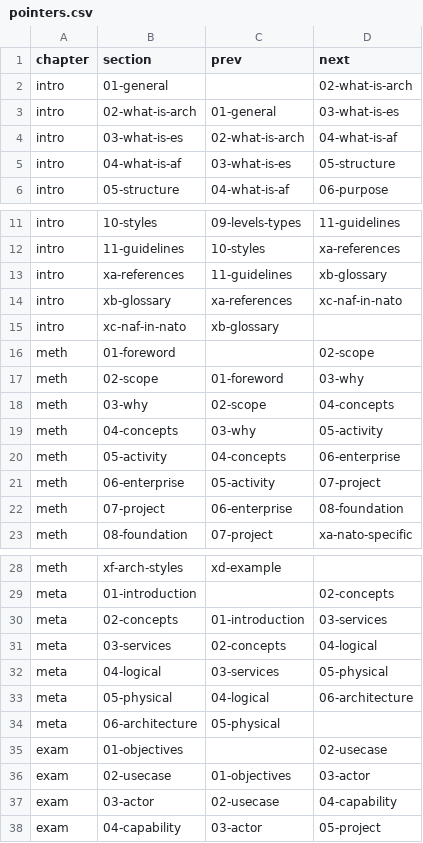
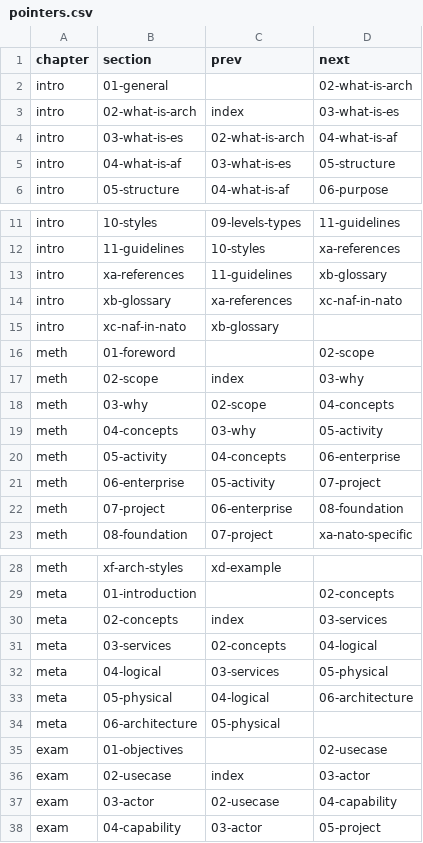
Before and after one commit to stavnstrup/abok, a CSV file: _data/pointers.csv, drawn as a sheet; only a part is shown, gaps mark what is left out.

Commit message:
Present first section as index.html

```diff
--- a/_data/pointers.csv
+++ b/_data/pointers.csv
@@ -2,3 +2,3 @@ chapter,section,prev,next
 intro,01-general,,02-what-is-arch
-intro,02-what-is-arch,01-general,03-what-is-es
+intro,02-what-is-arch,index,03-what-is-es
 intro,03-what-is-es,02-what-is-arch,04-what-is-af
@@ -16,3 +16,3 @@ intro,xc-naf-in-nato,xb-glossary,
 meth,01-foreword,,02-scope
-meth,02-scope,01-foreword,03-why
+meth,02-scope,index,03-why
 meth,03-why,02-scope,04-concepts
@@ -29,3 +29,3 @@ meth,xf-arch-styles,xd-example,
 meta,01-introduction,,02-concepts
-meta,02-concepts,01-introduction,03-services
+meta,02-concepts,index,03-services
 meta,03-services,02-concepts,04-logical
@@ -35,3 +35,3 @@ meta,06-architecture,05-physical,
 exam,01-objectives,,02-usecase
-exam,02-usecase,01-objectives,03-actor
+exam,02-usecase,index,03-actor
 exam,03-actor,02-usecase,04-capability
```
Also changed, not shown: 8 other files.
